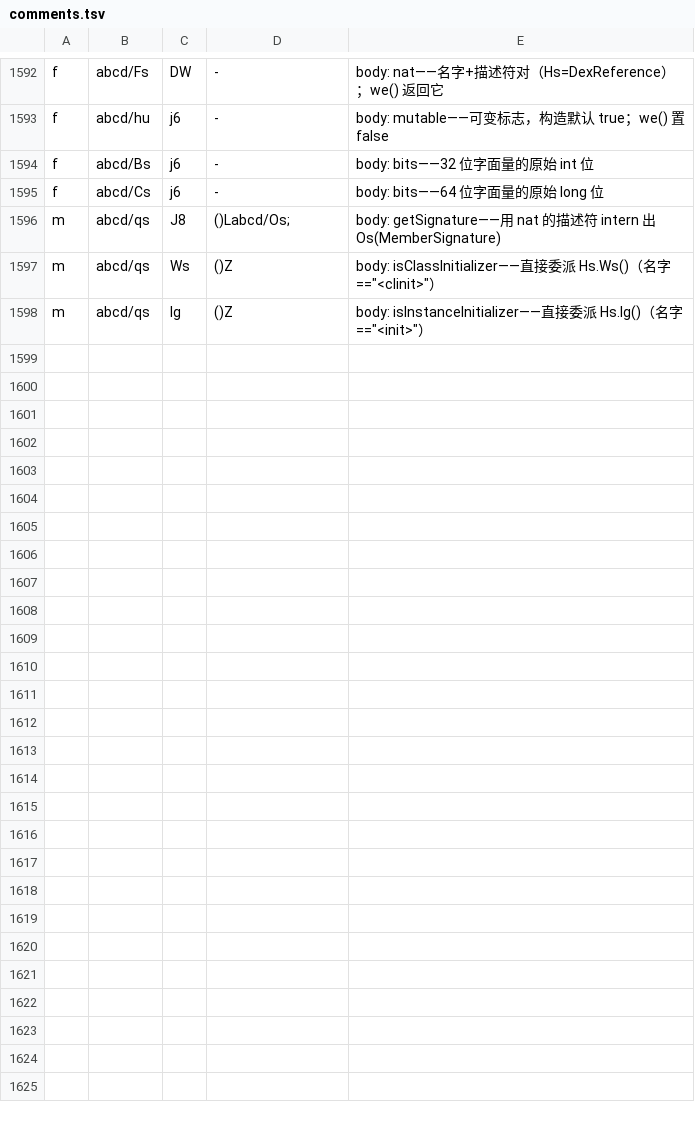
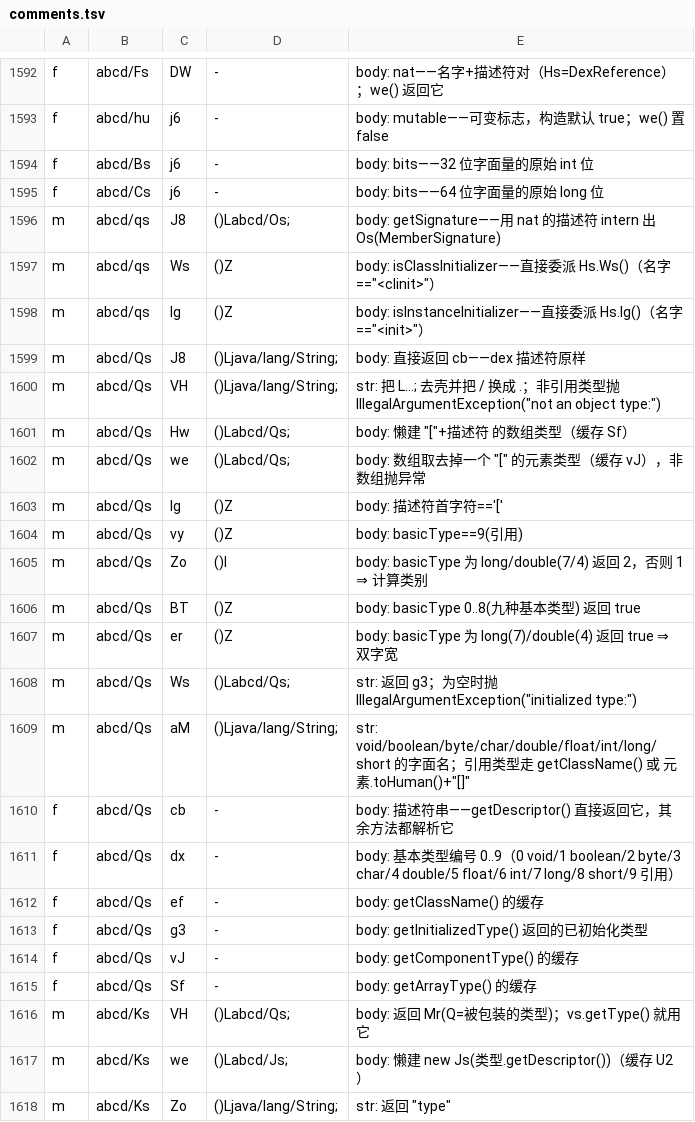
Before and after one commit to f401/MyAIDEProEnchanted, a TSV file: jobs/engine/comments.tsv, drawn as a sheet; only a part is shown, gaps mark what is left out; the diff covers the shown part only.

Commit message:
补 27 成员 + 11 字段名（Q/K/J 三族）：TypeConstant 的 getDescriptor/getClassName/getArrayType/getComponentType/isArray/isReference/getCategory/isPrimitive/isCategory2/getInitializedType/toHuman + 6 字段；DexType 的 getClassType/getDescriptor/getTypeName/isCategory2/toHuman/intern/forPrimitiveType + 3 字段；DexString 的 getString/getUtf16Size/getUtf8Size/getBytes/toHuman/toQuoted/getTypeName/encodeMutf8/decodeMutf8 + 2 字段

```diff
--- a/jobs/engine/comments.tsv
+++ b/jobs/engine/comments.tsv
@@ -1598 +1598,21 @@ m	abcd/qs	Ws	()Z	body: isClassInitializer——直接委派 Hs.Ws()（名字=="<
 m	abcd/qs	lg	()Z	body: isInstanceInitializer——直接委派 Hs.lg()（名字=="<init>"）
+m	abcd/Qs	J8	()Ljava/lang/String;	body: 直接返回 cb——dex 描述符原样
+m	abcd/Qs	VH	()Ljava/lang/String;	str: 把 L...; 去壳并把 / 换成 .；非引用类型抛 IllegalArgumentException("not an object type:")
+m	abcd/Qs	Hw	()Labcd/Qs;	body: 懒建 "["+描述符 的数组类型（缓存 Sf）
+m	abcd/Qs	we	()Labcd/Qs;	body: 数组取去掉一个 "[" 的元素类型（缓存 vJ），非数组抛异常
+m	abcd/Qs	lg	()Z	body: 描述符首字符=='['
+m	abcd/Qs	vy	()Z	body: basicType==9(引用)
+m	abcd/Qs	Zo	()I	body: basicType 为 long/double(7/4) 返回 2，否则 1 ⇒ 计算类别
+m	abcd/Qs	BT	()Z	body: basicType 0..8(九种基本类型) 返回 true
+m	abcd/Qs	er	()Z	body: basicType 为 long(7)/double(4) 返回 true ⇒ 双字宽
+m	abcd/Qs	Ws	()Labcd/Qs;	str: 返回 g3；为空时抛 IllegalArgumentException("initialized type:")
+m	abcd/Qs	aM	()Ljava/lang/String;	str: void/boolean/byte/char/double/float/int/long/short 的字面名；引用类型走 getClassName() 或 元素.toHuman()+"[]"
+f	abcd/Qs	cb	-	body: 描述符串——getDescriptor() 直接返回它，其余方法都解析它
+f	abcd/Qs	dx	-	body: 基本类型编号 0..9（0 void/1 boolean/2 byte/3 char/4 double/5 float/6 int/7 long/8 short/9 引用）
+f	abcd/Qs	ef	-	body: getClassName() 的缓存
+f	abcd/Qs	g3	-	body: getInitializedType() 返回的已初始化类型
+f	abcd/Qs	vJ	-	body: getComponentType() 的缓存
+f	abcd/Qs	Sf	-	body: getArrayType() 的缓存
+m	abcd/Ks	VH	()Labcd/Qs;	body: 返回 Mr(Q=被包装的类型)；vs.getType() 就用它
+m	abcd/Ks	we	()Labcd/Js;	body: 懒建 new Js(类型.getDescriptor())（缓存 U2）
+m	abcd/Ks	Zo	()Ljava/lang/String;	str: 返回 "type"
```
Also changed, not shown: 18 added rows elsewhere in this file, 3 other files.
